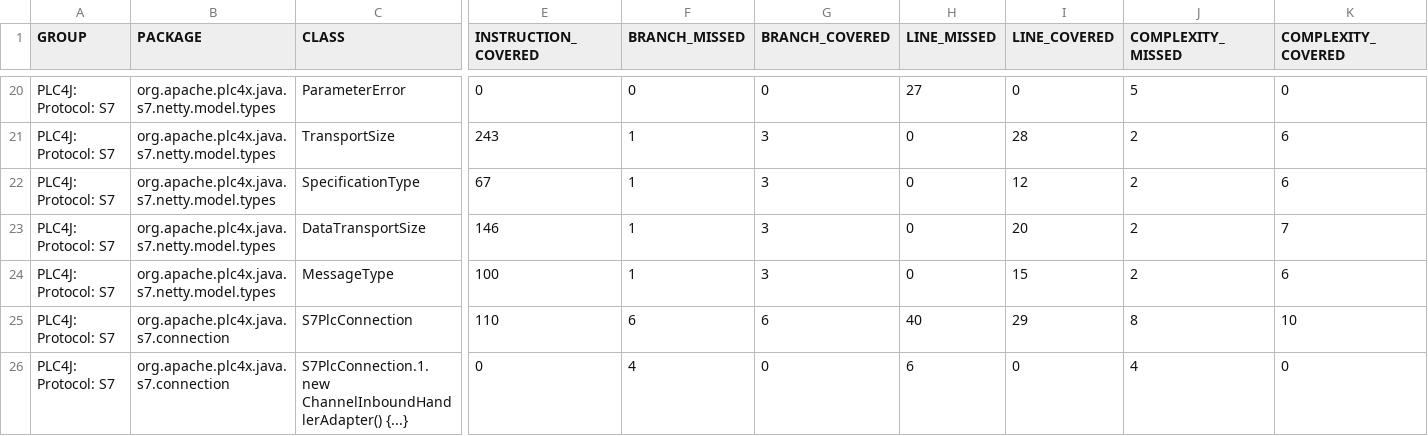
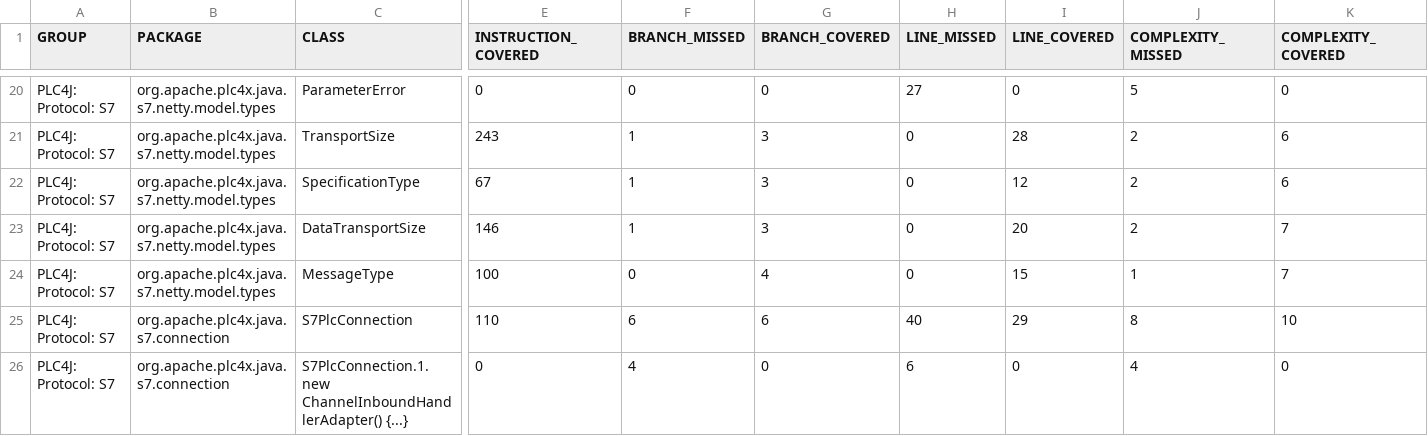
Before and after one commit to zjlhxq/plc4x, a CSV file: plc4j/plc4j-protocols/plc4j-protocol-s7/jacoco/jacoco.csv, drawn as a sheet; only a part is shown, gaps mark what is left out; the diff covers the shown part only; the diff names each change by its address in the sheet, - before the commit and + after, or states it on an @@ line.

```diff
--- a/plc4j/plc4j-protocols/plc4j-protocol-s7/jacoco/jacoco.csv
+++ b/plc4j/plc4j-protocols/plc4j-protocol-s7/jacoco/jacoco.csv
-F24 (BRANCH_MISSED): 1
+F24 (BRANCH_MISSED): 0
-G24 (BRANCH_COVERED): 3
+G24 (BRANCH_COVERED): 4
-J24 (COMPLEXITY_MISSED): 2
+J24 (COMPLEXITY_MISSED): 1
-K24 (COMPLEXITY_COVERED): 6
+K24 (COMPLEXITY_COVERED): 7
```
Also changed, not shown: 36 edited cells elsewhere in this file, 50 other files.
